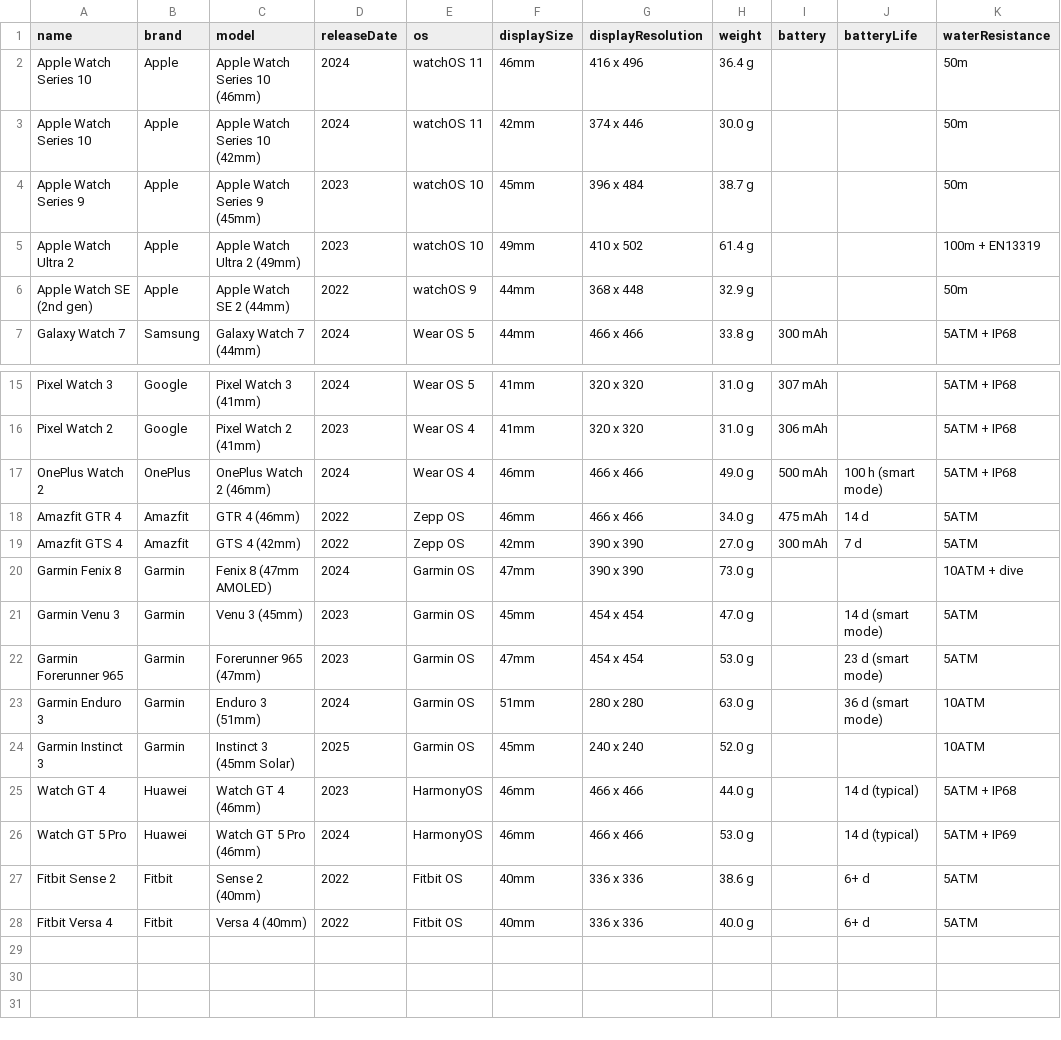
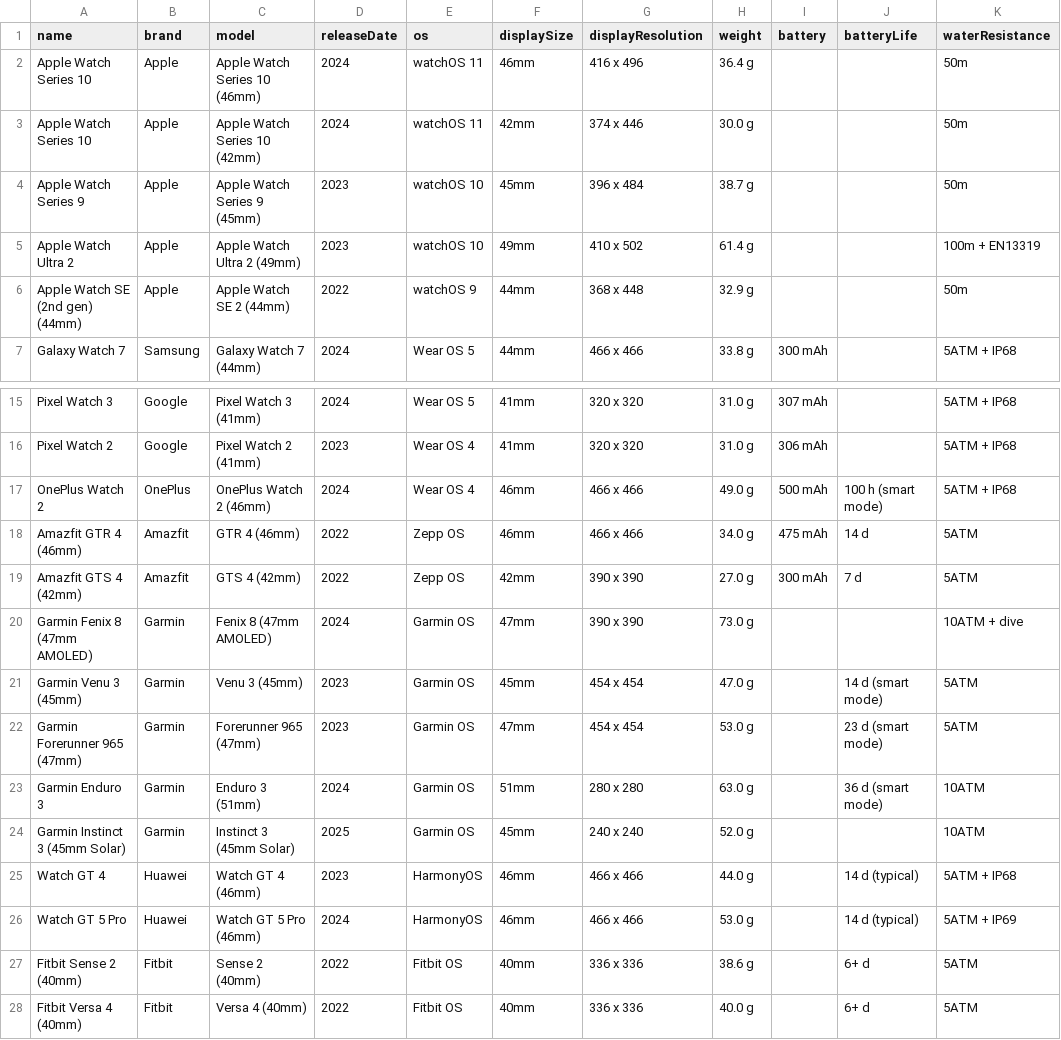
Before and after one commit to Daboggieman/gsmhub, a CSV file: backend/data/catalog/watches.csv, drawn as a sheet; only a part is shown, gaps mark what is left out; the diff names each change by its address in the sheet, - before the commit and + after, or states it on an @@ line.

Commit message:
refactor: update watches catalog with new models and specifications

```diff
--- a/backend/data/catalog/watches.csv
+++ b/backend/data/catalog/watches.csv
-A6 (name): Apple Watch SE (2nd gen)
+A6 (name): Apple Watch SE (2nd gen) (44mm)
-A18 (name): Amazfit GTR 4
+A18 (name): Amazfit GTR 4 (46mm)
-A19 (name): Amazfit GTS 4
+A19 (name): Amazfit GTS 4 (42mm)
-A20 (name): Garmin Fenix 8
+A20 (name): Garmin Fenix 8 (47mm AMOLED)
-A21 (name): Garmin Venu 3
+A21 (name): Garmin Venu 3 (45mm)
-A22 (name): Garmin Forerunner 965
+A22 (name): Garmin Forerunner 965 (47mm)
-A24 (name): Garmin Instinct 3
+A24 (name): Garmin Instinct 3 (45mm Solar)
-A27 (name): Fitbit Sense 2
+A27 (name): Fitbit Sense 2 (40mm)
-A28 (name): Fitbit Versa 4
+A28 (name): Fitbit Versa 4 (40mm)
```
